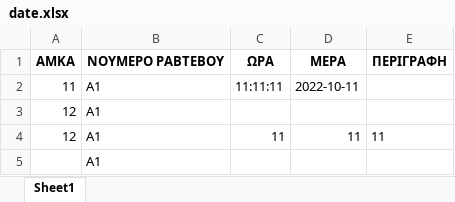
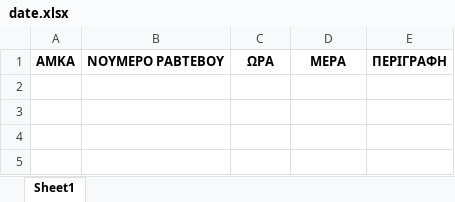
Before and after one commit to ingli0/Ophthalmologist, an Excel workbook: date.xlsx, sheet Sheet1, drawn as a sheet; values as stored, in another font and other column widths than the file's, no borders; the diff names each change by its address in the sheet, - before the commit and + after, or states it on an @@ line.

```diff
--- a/date.xlsx (sheet Sheet1)
+++ b/date.xlsx (sheet Sheet1)
-row 2: 11 | A1 | 11:11:11 | 2022-10-11
-row 3: 12 | A1
-row 4: 12 | A1 | 11 | 11 | 11
-row 5:  | A1
```
Also changed, not shown: data.xlsx, 11 other files.
